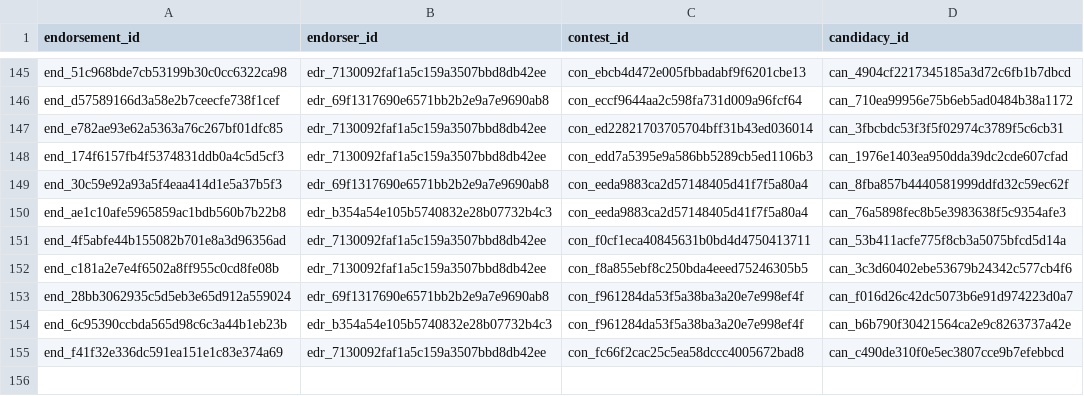
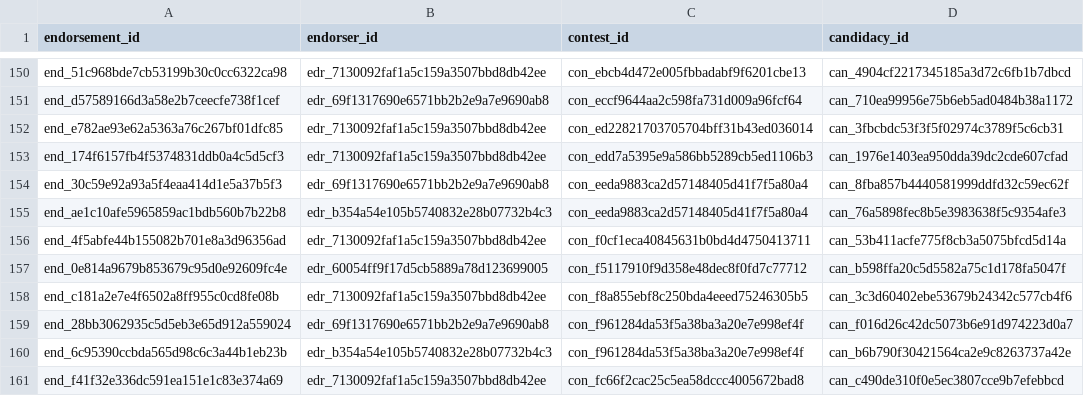
Before and after one commit to alexwolson/toronto-election-results, a CSV file: data/out/endorsements.csv, drawn as a sheet; only a part is shown, gaps mark what is left out; the diff covers the shown part only; the diff names each change by its address in the sheet, - before the commit and + after, or states it on an @@ line.

```diff
--- a/data/out/endorsements.csv
+++ b/data/out/endorsements.csv
+row 157: end_0e814a9679b853679c95d0e92609fc4e | edr_60054ff9f17d5cb5889a78d123699005 | con_f5117910f9d358e48dec8f0fd7c77712 | can_b598ffa20c5d5582a75c1d178fa5047f
```
Also changed, not shown: 5 added rows elsewhere in this file, data/out/endorsement_assertions.csv, data/reference/endorsement_assertion_curations.csv, 8 other files.
